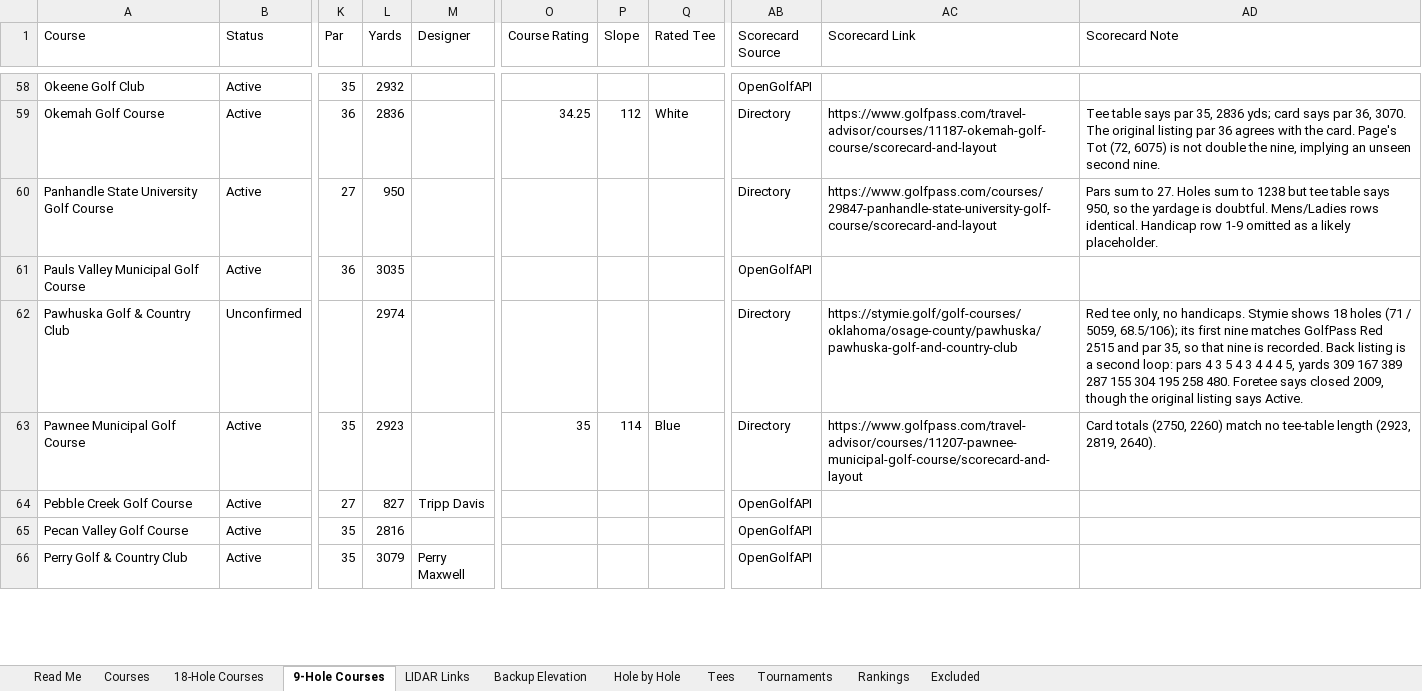
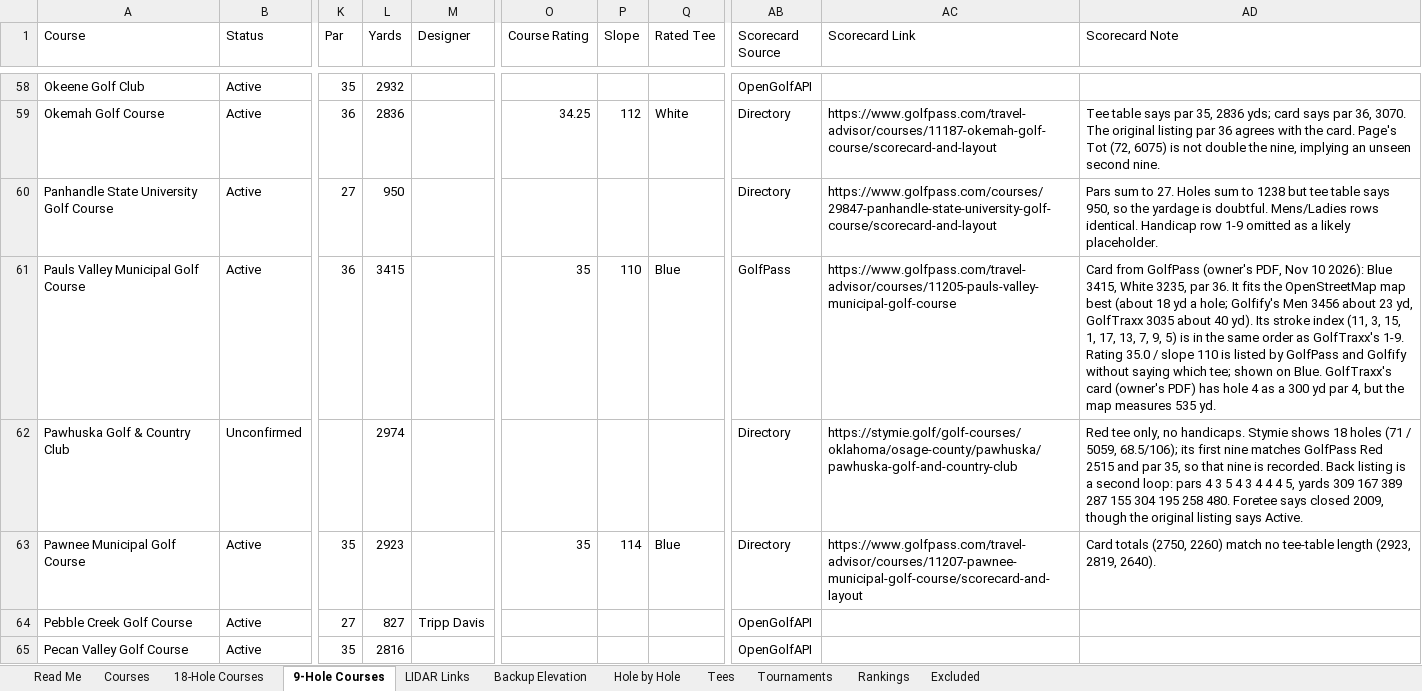
Before and after one commit to bamamba85/oklahoma-course-workshop, an Excel workbook: files/Oklahoma_Golf_Database.xlsx, sheet 9-Hole Courses, drawn as a sheet; only a part is shown, gaps mark what is left out; the shorter side is filled out with more unchanged rows; values as stored, in another font and other column widths than the file's, no borders; table styles not drawn; the diff covers the shown part only; the diff names each change by its address in the sheet, - before the commit and + after, or states it on an @@ line.

```diff
--- a/files/Oklahoma_Golf_Database.xlsx (sheet 9-Hole Courses)
+++ b/files/Oklahoma_Golf_Database.xlsx (sheet 9-Hole Courses)
-L61 (Yards): 3035
+L61 (Yards): 3415
-O61 (Course Rating): (empty)
+O61 (Course Rating): 35
-P61 (Slope): (empty)
+P61 (Slope): 110
-Q61 (Rated Tee): (empty)
+Q61 (Rated Tee): Blue
-AB61 (Scorecard Source): OpenGolfAPI
+AB61 (Scorecard Source): GolfPass
-AC61 (Scorecard Link): (empty)
+AC61 (Scorecard Link): https://www.golfpass.com/travel-advisor/courses/11205-pauls-valley-municipal-golf-course
-AD61 (Scorecard Note): (empty)
+AD61 (Scorecard Note): Card from GolfPass (owner's PDF, Nov 10 2026): Blue 3415, White 3235, par 36. It fits the OpenStreetMap map best (about 18 yd a hole; Golfify's Men 3456 about 23 yd, GolfTraxx 3035 about 40 yd). Its stroke index (11, 3, 15, 1, 17, 13, 7, 9, 5) is in the same order as GolfTraxx's 1-9. Rating 35.0 / slope 110 is listed by GolfPass and Golfify without saying which tee; shown on Blue. GolfTraxx's card (owner's PDF) has hole 4 as a 300 yd par 4, but the map measures 535 yd.
```
Also changed, not shown: 6 edited cells elsewhere in this sheet, sheet Hole by Hole, sheet Tees, sheet Courses, sheet 18-Hole Courses, 27 other files.
